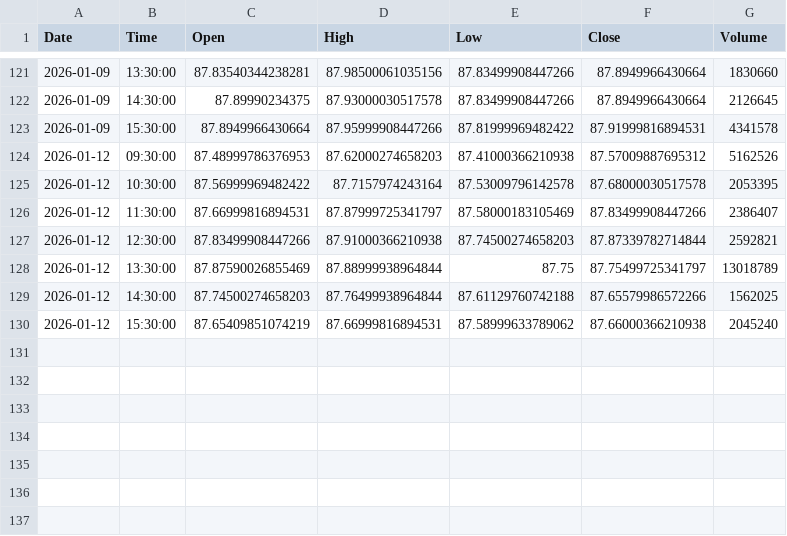
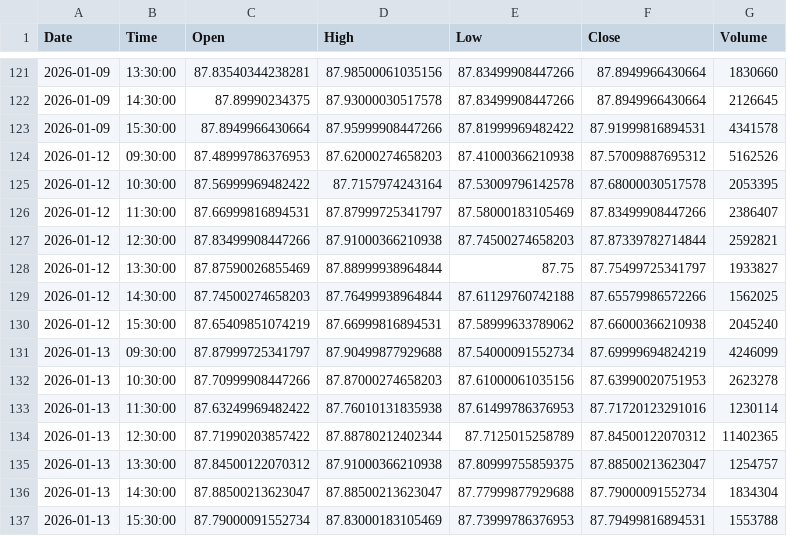
Before and after one commit to jonsflow/risk-divergence, a CSV file: data/tlt_hourly.csv, drawn as a sheet; only a part is shown, gaps mark what is left out.

```diff
--- a/data/tlt_hourly.csv
+++ b/data/tlt_hourly.csv
@@ -127,4 +127,11 @@ Date,Time,Open,High,Low,Close,Volume
 2026-01-12,12:30:00,87.83499908447266,87.91000366210938,87.74500274658203,87.87339782714844,2592821
-2026-01-12,13:30:00,87.87590026855469,87.88999938964844,87.75,87.75499725341797,13018789
+2026-01-12,13:30:00,87.87590026855469,87.88999938964844,87.75,87.75499725341797,1933827
 2026-01-12,14:30:00,87.74500274658203,87.76499938964844,87.61129760742188,87.65579986572266,1562025
 2026-01-12,15:30:00,87.65409851074219,87.66999816894531,87.58999633789062,87.66000366210938,2045240
+2026-01-13,09:30:00,87.87999725341797,87.90499877929688,87.54000091552734,87.69999694824219,4246099
+2026-01-13,10:30:00,87.70999908447266,87.87000274658203,87.61000061035156,87.63990020751953,2623278
+2026-01-13,11:30:00,87.63249969482422,87.76010131835938,87.61499786376953,87.71720123291016,1230114
+2026-01-13,12:30:00,87.71990203857422,87.88780212402344,87.7125015258789,87.84500122070312,11402365
+2026-01-13,13:30:00,87.84500122070312,87.91000366210938,87.80999755859375,87.88500213623047,1254757
+2026-01-13,14:30:00,87.88500213623047,87.88500213623047,87.77999877929688,87.79000091552734,1834304
+2026-01-13,15:30:00,87.79000091552734,87.83000183105469,87.73999786376953,87.79499816894531,1553788
```
Also changed, not shown: data/gld_hourly.csv, data/hyg_hourly.csv, 12 other files.
